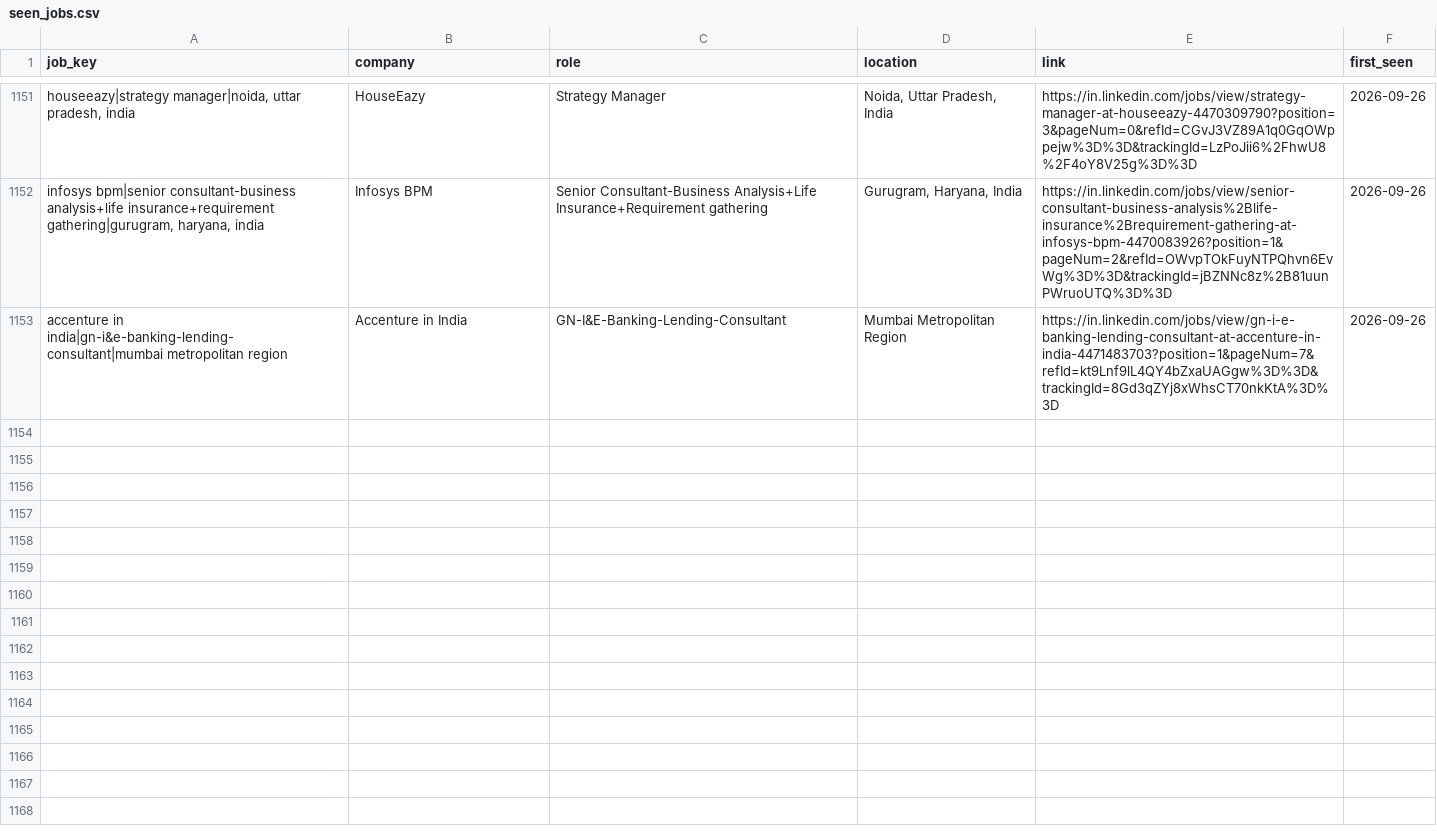
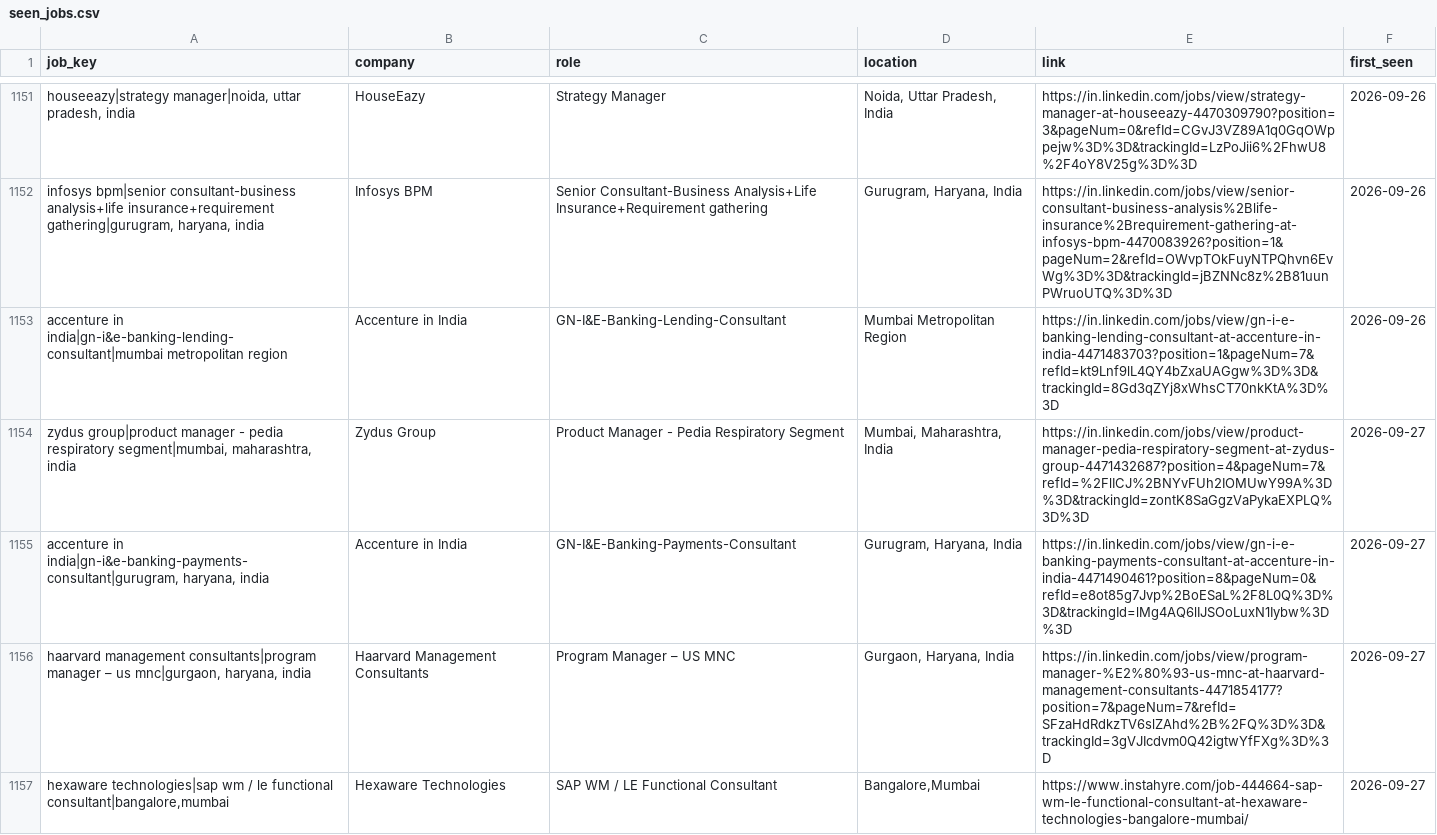
Before and after one commit to yamini1312singh/job-crawler, a CSV file: data/seen_jobs.csv, drawn as a sheet; only a part is shown, gaps mark what is left out; the diff names each change by its address in the sheet, - before the commit and + after, or states it on an @@ line.

```diff
--- a/data/seen_jobs.csv
+++ b/data/seen_jobs.csv
+row 1154: zydus group|product manager - pedia respiratory segment|mumbai, maharashtra, india | Zydus Group | Product Manager - Pedia Respiratory Segment | Mumbai, Maharashtra, India | https://in.linkedin.com/jobs/view/product-manager-pedia-respiratory-segment-at-zydus-group-4471432687?position=4&pageNum=7&refId=%2FlICJ%2BNYvFUh2IOMUwY99A%3D%3D&trackingId=zontK8SaGgzVaPykaEXPLQ%3D%3D | 2026-09-27
+row 1155: accenture in india|gn-i&e-banking-payments-consultant|gurugram, haryana, india | Accenture in India | GN-I&E-Banking-Payments-Consultant | Gurugram, Haryana, India | https://in.linkedin.com/jobs/view/gn-i-e-banking-payments-consultant-at-accenture-in-india-4471490461?position=8&pageNum=0&refId=e8ot85g7Jvp%2BoESaL%2F8L0Q%3D%3D&trackingId=lMg4AQ6lIJSOoLuxN1Iybw%3D%3D | 2026-09-27
+row 1156: haarvard management consultants|program manager – us mnc|gurgaon, haryana, india | Haarvard Management Consultants | Program Manager – US MNC | Gurgaon, Haryana, India | https://in.linkedin.com/jobs/view/program-manager-%E2%80%93-us-mnc-at-haarvard-management-consultants-4471854177?position=7&pageNum=7&refId=SFzaHdRdkzTV6slZAhd%2B%2FQ%3D%3D&trackingId=3gVJIcdvm0Q42igtwYfFXg%3D%3D | 2026-09-27
+row 1157: hexaware technologies|sap wm / le functional consultant|bangalore,mumbai | Hexaware Technologies | SAP WM / LE Functional Consultant | Bangalore,Mumbai | https://www.instahyre.com/job-444664-sap-wm-le-functional-consultant-at-hexaware-technologies-bangalore-mumbai/ | 2026-09-27
```
Also changed, not shown: 2 other files.
